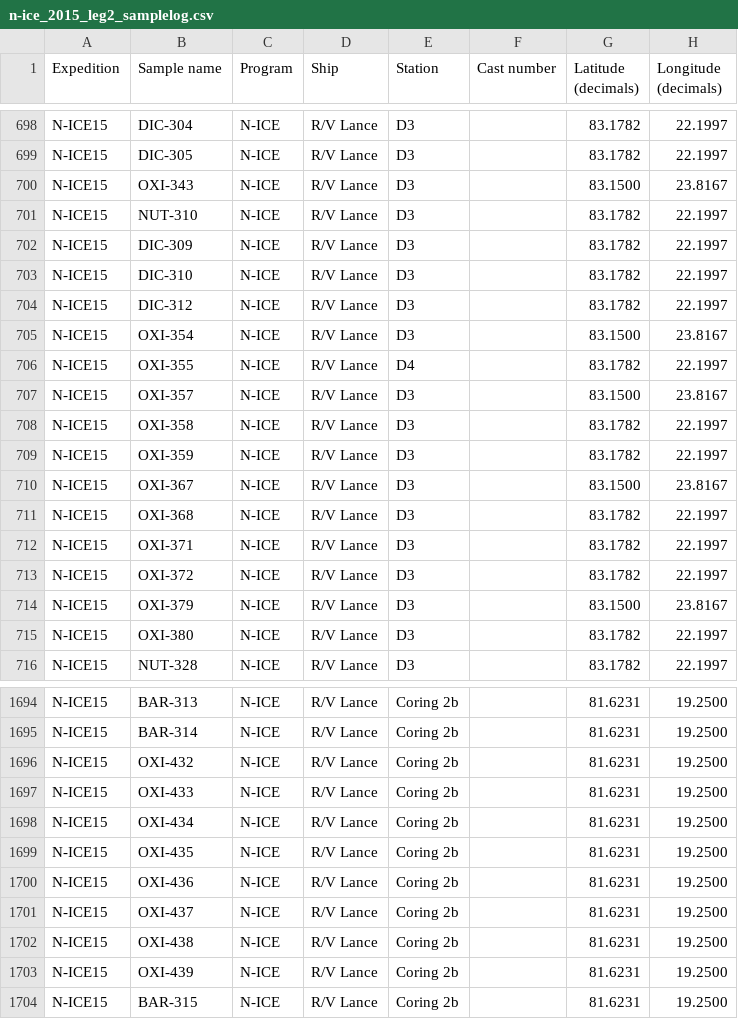
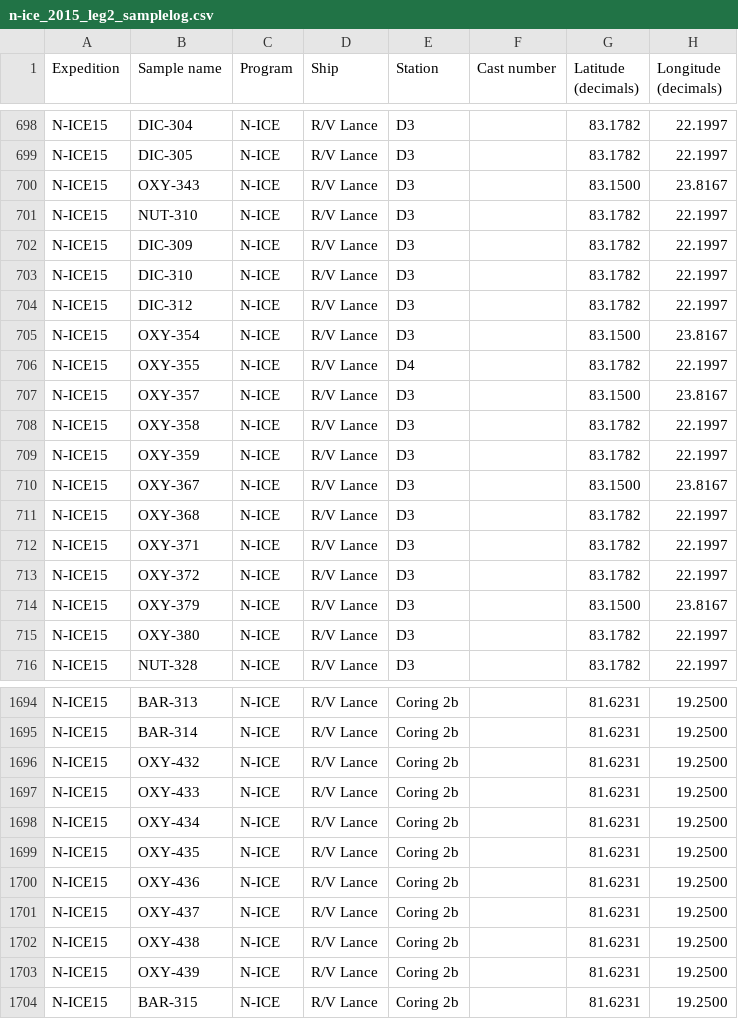
Before and after one commit to npolar/marine-db, a CSV file: data/deposit/2015/n-ice_2015_leg2_samplelog.csv, drawn as a sheet; only a part is shown, gaps mark what is left out; the diff covers the shown part only; the diff names each change by its address in the sheet, - before the commit and + after, or states it on an @@ line.

Commit message:
Data fixes

```diff
--- a/data/deposit/2015/n-ice_2015_leg2_samplelog.csv
+++ b/data/deposit/2015/n-ice_2015_leg2_samplelog.csv
-B700 (Sample name): OXI-343
+B700 (Sample name): OXY-343
-B705 (Sample name): OXI-354
+B705 (Sample name): OXY-354
-B706 (Sample name): OXI-355
+B706 (Sample name): OXY-355
-B707 (Sample name): OXI-357
+B707 (Sample name): OXY-357
-B708 (Sample name): OXI-358
+B708 (Sample name): OXY-358
-B709 (Sample name): OXI-359
+B709 (Sample name): OXY-359
-B710 (Sample name): OXI-367
+B710 (Sample name): OXY-367
-B711 (Sample name): OXI-368
+B711 (Sample name): OXY-368
-B712 (Sample name): OXI-371
+B712 (Sample name): OXY-371
-B713 (Sample name): OXI-372
+B713 (Sample name): OXY-372
-B714 (Sample name): OXI-379
+B714 (Sample name): OXY-379
-B715 (Sample name): OXI-380
+B715 (Sample name): OXY-380
-B1696 (Sample name): OXI-432
+B1696 (Sample name): OXY-432
-B1697 (Sample name): OXI-433
+B1697 (Sample name): OXY-433
-B1698 (Sample name): OXI-434
+B1698 (Sample name): OXY-434
-B1699 (Sample name): OXI-435
+B1699 (Sample name): OXY-435
-B1700 (Sample name): OXI-436
+B1700 (Sample name): OXY-436
-B1701 (Sample name): OXI-437
+B1701 (Sample name): OXY-437
-B1702 (Sample name): OXI-438
+B1702 (Sample name): OXY-438
-B1703 (Sample name): OXI-439
+B1703 (Sample name): OXY-439
```
Also changed, not shown: 172 edited cells elsewhere in this file, data/deposit/2015/n-ice_2015_leg5_6_samplelog.csv, 1 other file.
